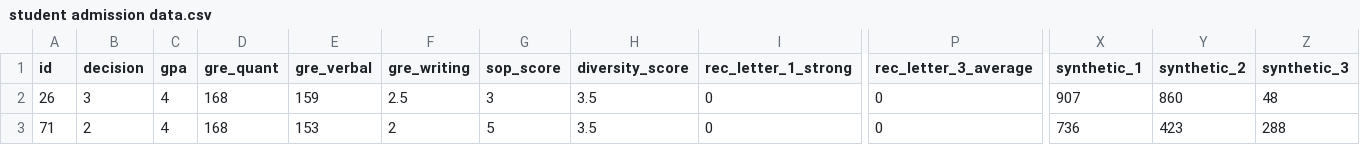
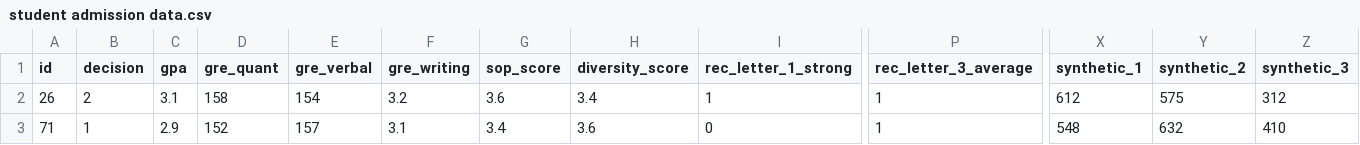
Before and after one commit to KazukiKomura/multiagen-ahp, a CSV file: dataset/student admission data.csv, drawn as a sheet; only a part is shown, gaps mark what is left out; the diff covers the shown part only; the diff names each change by its address in the sheet, - before the commit and + after, or states it on an @@ line.

```diff
--- a/dataset/student admission data.csv
+++ b/dataset/student admission data.csv
-B2 (decision): 3
+B2 (decision): 2
-C2 (gpa): 4
+C2 (gpa): 3.1
-D2 (gre_quant): 168
+D2 (gre_quant): 158
-E2 (gre_verbal): 159
+E2 (gre_verbal): 154
-F2 (gre_writing): 2.5
+F2 (gre_writing): 3.2
-G2 (sop_score): 3
+G2 (sop_score): 3.6
-H2 (diversity_score): 3.5
+H2 (diversity_score): 3.4
-I2 (rec_letter_1_strong): 0
+I2 (rec_letter_1_strong): 1
-P2:P3 (rec_letter_3_average): 0
+P2:P3 (rec_letter_3_average): 1
-X2 (synthetic_1): 907
+X2 (synthetic_1): 612
-Y2 (synthetic_2): 860
+Y2 (synthetic_2): 575
-Z2 (synthetic_3): 48
+Z2 (synthetic_3): 312
-B3 (decision): 2
+B3 (decision): 1
-C3 (gpa): 4
+C3 (gpa): 2.9
-D3 (gre_quant): 168
+D3 (gre_quant): 152
-E3 (gre_verbal): 153
+E3 (gre_verbal): 157
-F3 (gre_writing): 2
+F3 (gre_writing): 3.1
-G3 (sop_score): 5
+G3 (sop_score): 3.4
-H3 (diversity_score): 3.5
+H3 (diversity_score): 3.6
-X3 (synthetic_1): 736
+X3 (synthetic_1): 548
-Y3 (synthetic_2): 423
+Y3 (synthetic_2): 632
-Z3 (synthetic_3): 288
+Z3 (synthetic_3): 410
```
Also changed, not shown: 41 edited cells elsewhere in this file, 26 other files.
